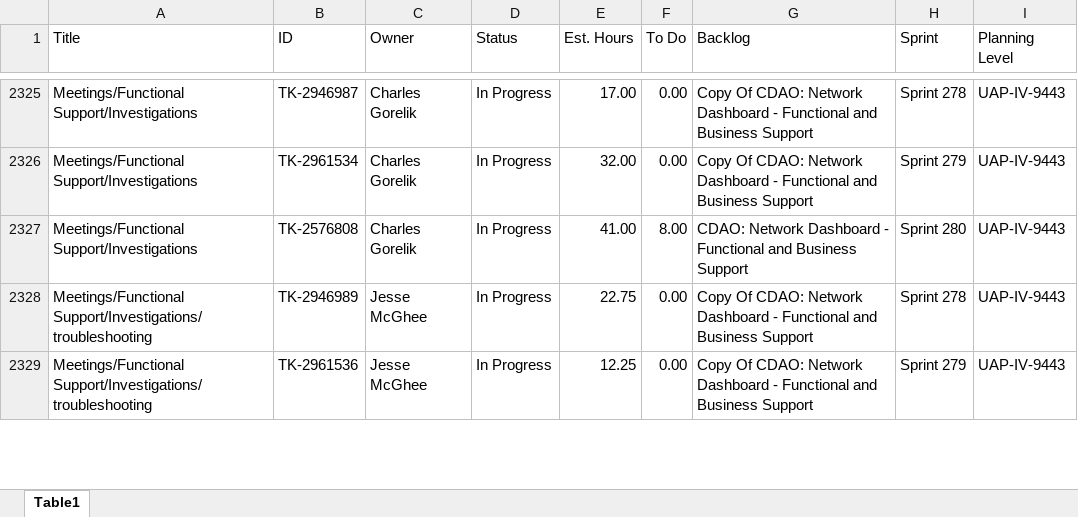
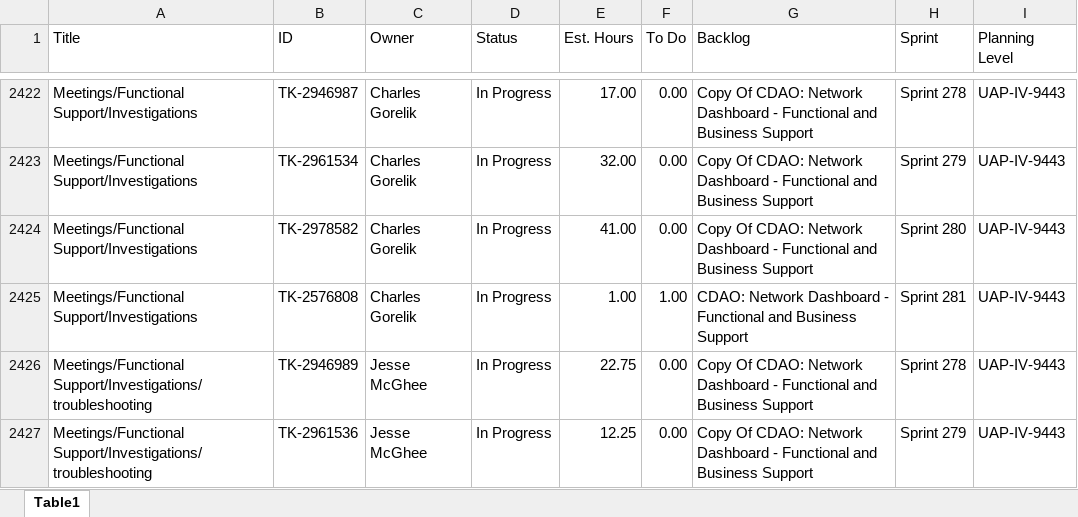
Before and after one commit to usps-dataeng/versionone-dashboard, an Excel workbook: tasklist_UAPIV9443.xlsx, sheet Table1, drawn as a sheet; only a part is shown, gaps mark what is left out; values as stored, in another font and other column widths than the file's, no borders; addresses are those after the commit; the diff covers the shown part only; the diff names each change by its address in the sheet, - before the commit and + after, or states it on an @@ line.

```diff
--- a/tasklist_UAPIV9443.xlsx (sheet Table1)
+++ b/tasklist_UAPIV9443.xlsx (sheet Table1)
+row 2424: Meetings/Functional Support/Investigations | TK-2978582 | Charles Gorelik | In Progress | 41.00 | 0.00 | Copy Of CDAO: Network Dashboard - Functional and Business Support | Sprint 280 | UAP-IV-9443
-E2425 (Est. Hours): 41.00
+E2425 (Est. Hours): 1.00
-F2425 (To Do): 8.00
+F2425 (To Do): 1.00
-H2425 (Sprint): Sprint 280
+H2425 (Sprint): Sprint 281
```
Also changed, not shown: 142 added rows and 234 edited cells elsewhere in this sheet, tasklist_CDAS6441.xlsx, tasklist_EDS4834.xlsx, 5 other files.
